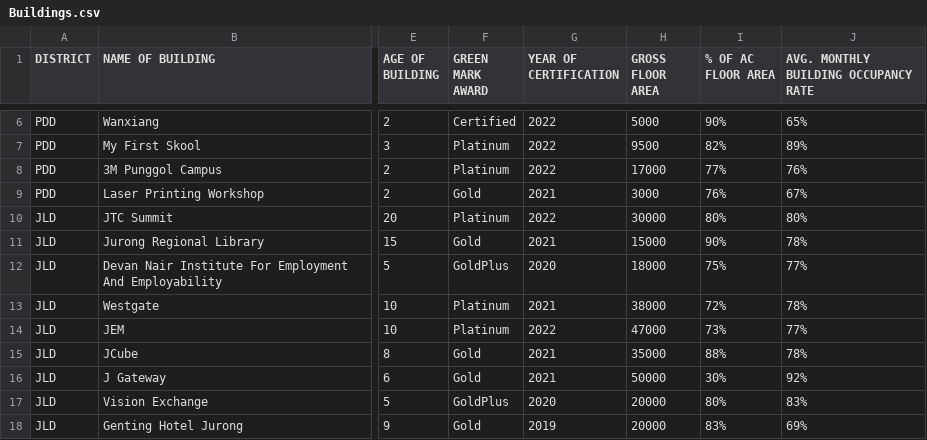
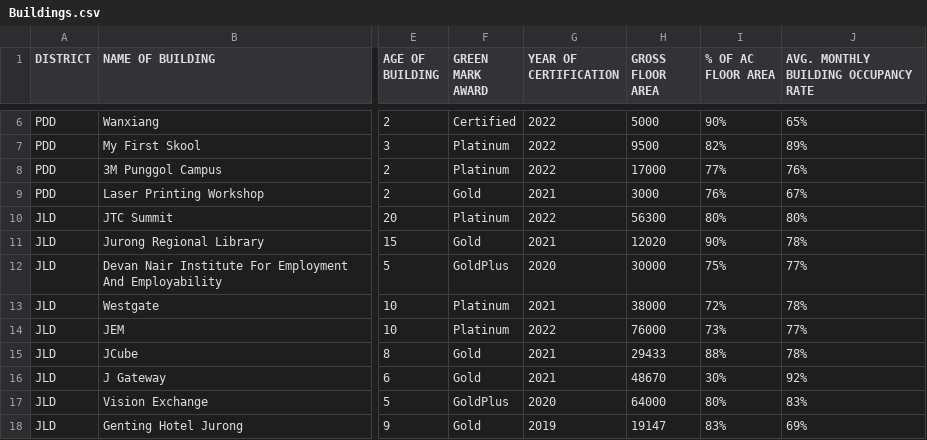
Before and after one commit to teojp3/SNDGO_SmartFMTracker_App, a CSV file: data/Aspatial/Buildings.csv, drawn as a sheet; only a part is shown, gaps mark what is left out; the diff covers the shown part only; the diff names each change by its address in the sheet, - before the commit and + after, or states it on an @@ line.

```diff
--- a/data/Aspatial/Buildings.csv
+++ b/data/Aspatial/Buildings.csv
-H10 (GROSS FLOOR AREA): 30000
+H10 (GROSS FLOOR AREA): 56300
-H11 (GROSS FLOOR AREA): 15000
+H11 (GROSS FLOOR AREA): 12020
-H12 (GROSS FLOOR AREA): 18000
+H12 (GROSS FLOOR AREA): 30000
-H14 (GROSS FLOOR AREA): 47000
+H14 (GROSS FLOOR AREA): 76000
-H15 (GROSS FLOOR AREA): 35000
+H15 (GROSS FLOOR AREA): 29433
-H16 (GROSS FLOOR AREA): 50000
+H16 (GROSS FLOOR AREA): 48670
-H17 (GROSS FLOOR AREA): 20000
+H17 (GROSS FLOOR AREA): 64000
-H18 (GROSS FLOOR AREA): 20000
+H18 (GROSS FLOOR AREA): 19147
```
Also changed, not shown: 6 added rows and 3 edited cells elsewhere in this file, 4 other files.
